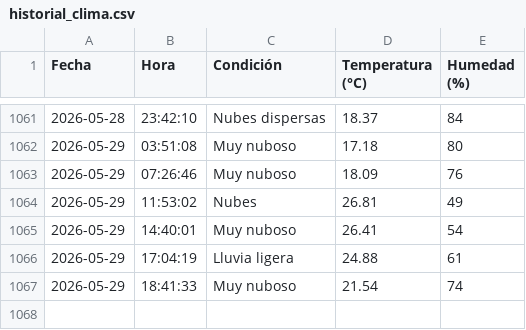
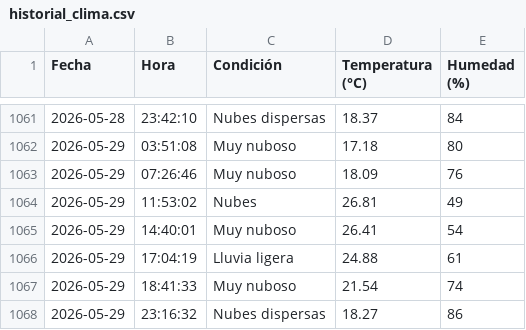
Before and after one commit to IalFaique/clima, a CSV file: historial_clima.csv, drawn as a sheet; only a part is shown, gaps mark what is left out; the diff names each change by its address in the sheet, - before the commit and + after, or states it on an @@ line.

Commit message:
Registro automático del clima

```diff
--- a/historial_clima.csv
+++ b/historial_clima.csv
+row 1068: 2026-05-29 | 23:16:32 | Nubes dispersas | 18.27 | 86
```
